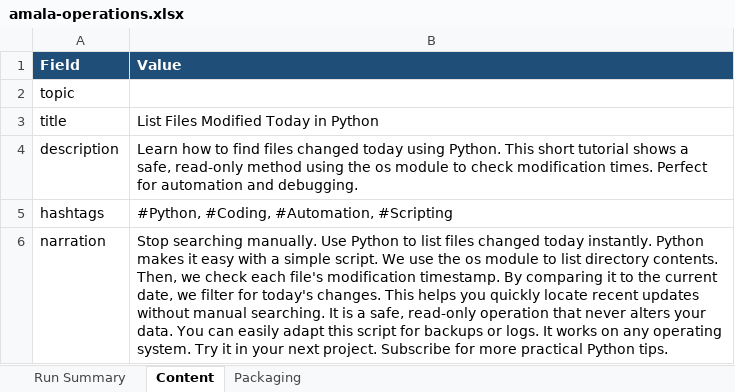
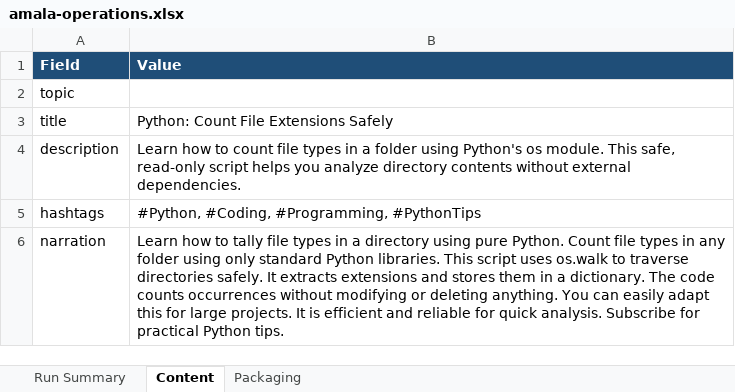
Before and after one commit to amalraj020-a11y/automated-YT-operations, an Excel workbook: reports/latest/amala-operations.xlsx, sheet Content, drawn as a sheet; values as stored, in another font and other column widths than the file's, no borders; the diff names each change by its address in the sheet, - before the commit and + after, or states it on an @@ line.

```diff
--- a/reports/latest/amala-operations.xlsx (sheet Content)
+++ b/reports/latest/amala-operations.xlsx (sheet Content)
-B3 (Value): List Files Modified Today in Python
+B3 (Value): Python: Count File Extensions Safely
-B4 (Value): …how to find files changed today using Python. This short tutorial shows a safe, read-only method using the os module to check modification times. Perfect for automation and debugging.
+B4 (Value): …how to count file types in a folder using Python's os module. This safe, read-only script helps you analyze directory contents without external dependencies.
-B5 (Value): #Python, #Coding, #Automation, #Scripting
+B5 (Value): #Python, #Coding, #Programming, #PythonTips
-B6 (Value): Stop searching manually. Use Python to list files changed today instantly. Python makes it easy with a simple script. We use the os module to list directory contents. Then, we check each file's modification timestamp. By comparing it to the current date, we filter for today's changes. This helps you quickly locate recent updates without manual searching. It is a safe, read-only operation that never alters your data. You can easily adapt this script for backups or logs. It works on any operating system. Try it in your next project. Subscribe for more practical Python…
+B6 (Value): Learn how to tally file types in a directory using pure Python. Count file types in any folder using only standard Python libraries. This script uses os.walk to traverse directories safely. It extracts extensions and stores them in a dictionary. The code counts occurrences without modifying or deleting anything. You can easily adapt this for large projects. It is efficient and reliable for quick analysis. Subscribe for practical Python…
```
Also changed, not shown: sheet Run Summary, sheet Packaging.
